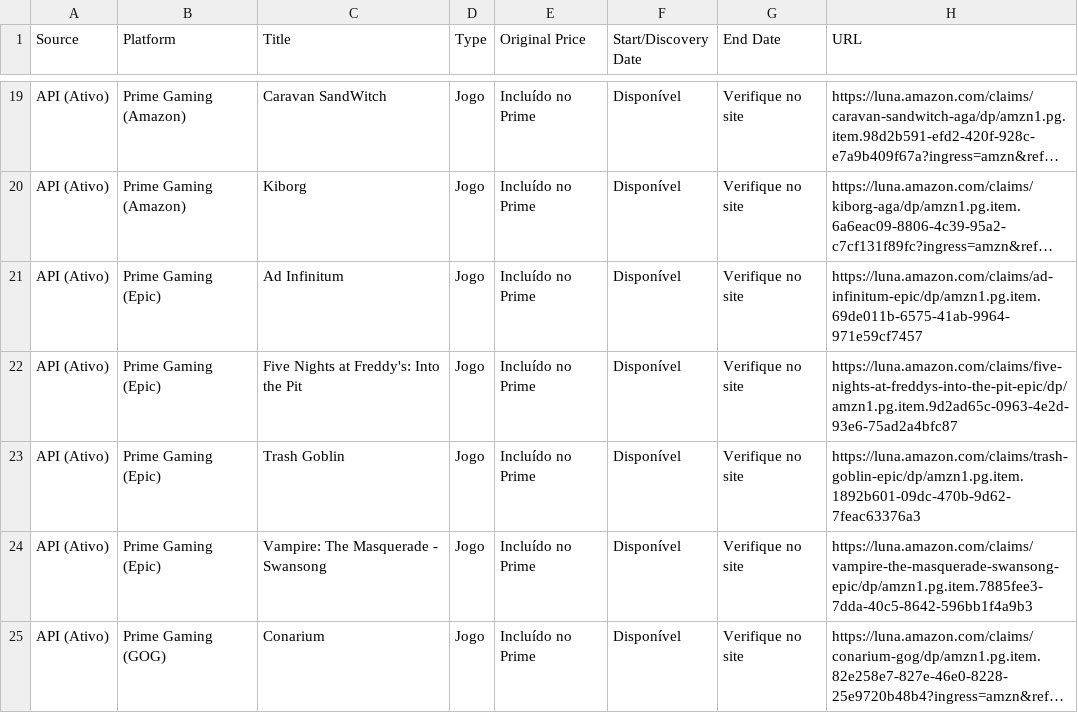
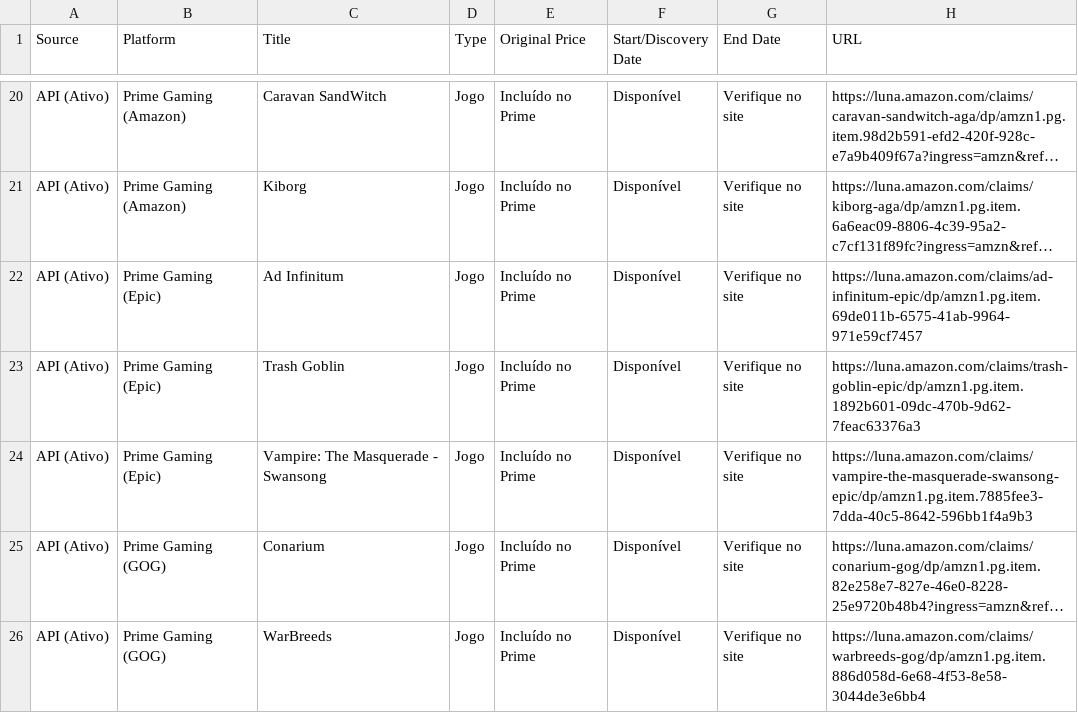
Before and after one commit to yuriluna85/games-for-free, a CSV file: games_data.csv, drawn as a sheet; only a part is shown, gaps mark what is left out; the shorter side is filled out with more unchanged rows; long unchanged cells end in …; removed rows and columns are numbered as before the commit, all else as after; the diff covers the shown part only; the diff names each change by its address in the sheet, - before the commit and + after, or states it on an @@ line.

```diff
--- a/games_data.csv
+++ b/games_data.csv
-row 22: API (Ativo) | Prime Gaming (Epic) | Five Nights at Freddy's: Into the Pit | Jogo | Incluído no Prime | Disponível | Verifique no site | https://luna.amazon.com/claims/five-nights-at-freddys-into-the-pit-epic/dp/amzn1.pg.item.9d2ad65c-0963-4e2d-93e6-75ad2a4bfc87
```
Also changed, not shown: 3 added rows and 2 removed rows elsewhere in this file, 5 other files.
